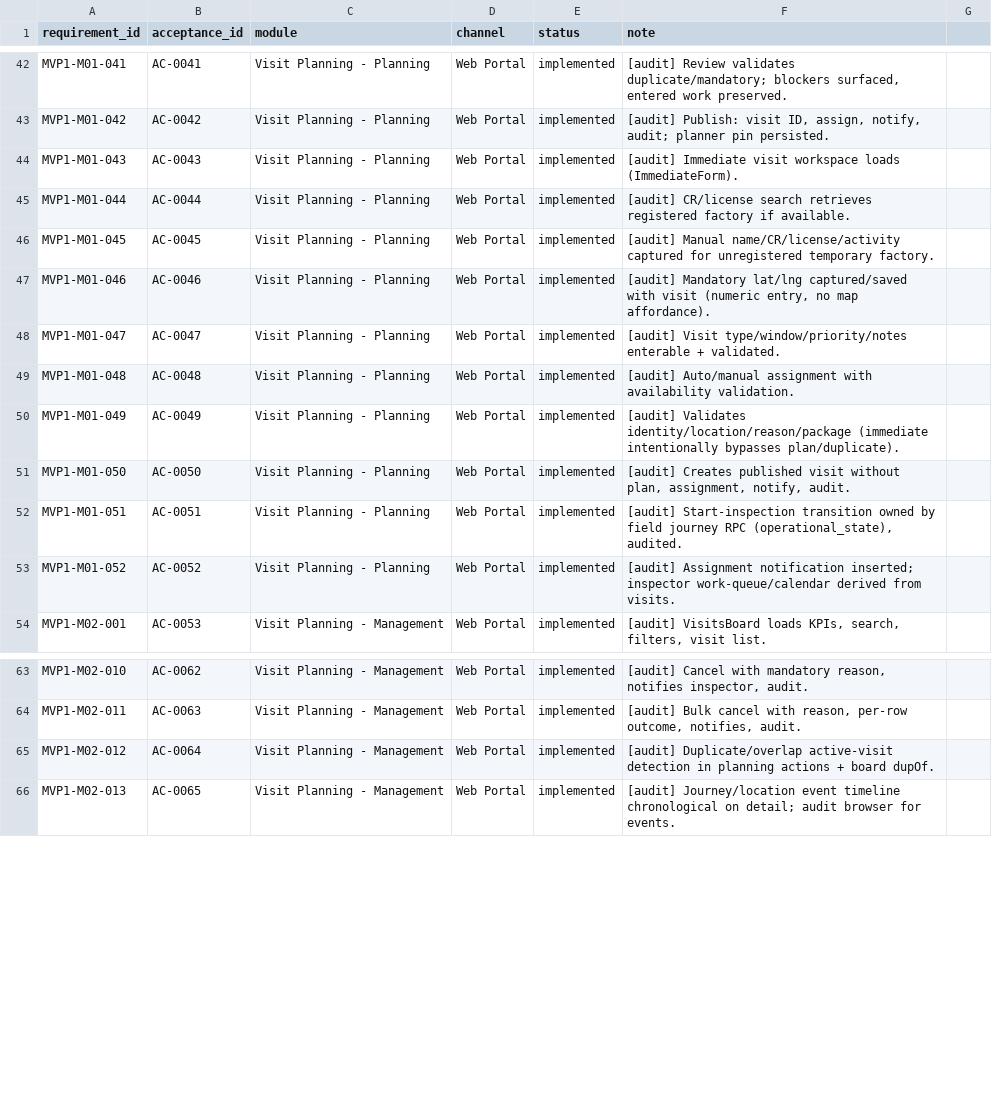
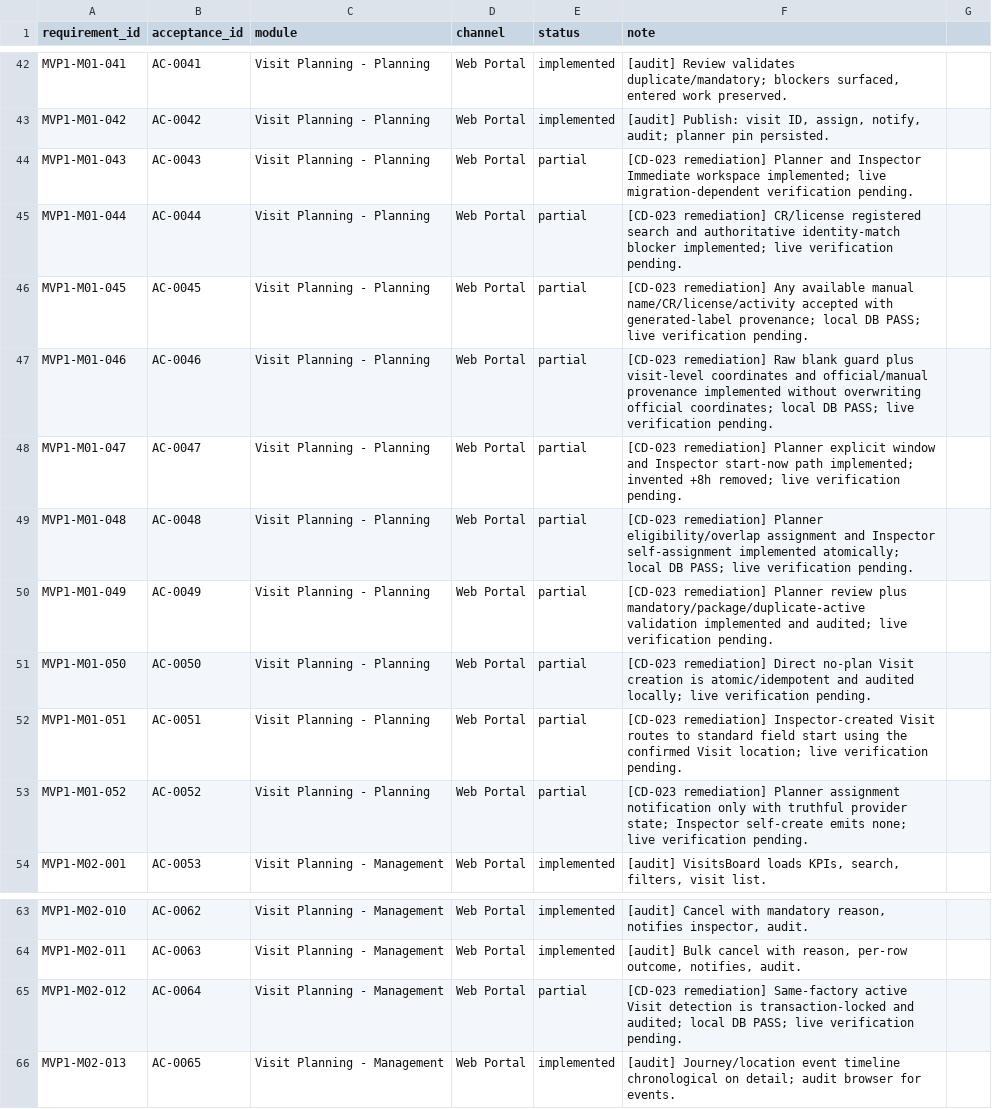
Before and after one commit to Vikram-Indla/Inspection, a CSV file: product-contract/evidence/AC_LEDGER.csv, drawn as a sheet; only a part is shown, gaps mark what is left out.

```diff
--- a/product-contract/evidence/AC_LEDGER.csv
+++ b/product-contract/evidence/AC_LEDGER.csv
@@ -43,12 +43,12 @@ MVP1-M01-041,AC-0041,Visit Planning - Planning,Web Portal,implemented,"[audit] R
 MVP1-M01-042,AC-0042,Visit Planning - Planning,Web Portal,implemented,"[audit] Publish: visit ID, assign, notify, audit; planner pin persisted."
-MVP1-M01-043,AC-0043,Visit Planning - Planning,Web Portal,implemented,[audit] Immediate visit workspace loads (ImmediateForm).
-MVP1-M01-044,AC-0044,Visit Planning - Planning,Web Portal,implemented,[audit] CR/license search retrieves registered factory if available.
-MVP1-M01-045,AC-0045,Visit Planning - Planning,Web Portal,implemented,[audit] Manual name/CR/license/activity captured for unregistered temporary factory.
-MVP1-M01-046,AC-0046,Visit Planning - Planning,Web Portal,implemented,"[audit] Mandatory lat/lng captured/saved with visit (numeric entry, no map affordance)."
-MVP1-M01-047,AC-0047,Visit Planning - Planning,Web Portal,implemented,[audit] Visit type/window/priority/notes enterable + validated.
-MVP1-M01-048,AC-0048,Visit Planning - Planning,Web Portal,implemented,[audit] Auto/manual assignment with availability validation.
-MVP1-M01-049,AC-0049,Visit Planning - Planning,Web Portal,implemented,[audit] Validates identity/location/reason/package (immediate intentionally bypasses plan/duplicate).
-MVP1-M01-050,AC-0050,Visit Planning - Planning,Web Portal,implemented,"[audit] Creates published visit without plan, assignment, notify, audit."
-MVP1-M01-051,AC-0051,Visit Planning - Planning,Web Portal,implemented,"[audit] Start-inspection transition owned by field journey RPC (operational_state), audited."
-MVP1-M01-052,AC-0052,Visit Planning - Planning,Web Portal,implemented,[audit] Assignment notification inserted; inspector work-queue/calendar derived from visits.
+MVP1-M01-043,AC-0043,Visit Planning - Planning,Web Portal,partial,[CD-023 remediation] Planner and Inspector Immediate workspace implemented; live migration-dependent verification pending.
+MVP1-M01-044,AC-0044,Visit Planning - Planning,Web Portal,partial,[CD-023 remediation] CR/license registered search and authoritative identity-match blocker implemented; live verification pending.
+MVP1-M01-045,AC-0045,Visit Planning - Planning,Web Portal,partial,[CD-023 remediation] Any available manual name/CR/license/activity accepted with generated-label provenance; local DB PASS; live verification pending.
+MVP1-M01-046,AC-0046,Visit Planning - Planning,Web Portal,partial,[CD-023 remediation] Raw blank guard plus visit-level coordinates and official/manual provenance implemented without overwriting official coordinates; local DB PASS; live verification pending.
+MVP1-M01-047,AC-0047,Visit Planning - Planning,Web Portal,partial,[CD-023 remediation] Planner explicit window and Inspector start-now path implemented; invented +8h removed; live verification pending.
+MVP1-M01-048,AC-0048,Visit Planning - Planning,Web Portal,partial,[CD-023 remediation] Planner eligibility/overlap assignment and Inspector self-assignment implemented atomically; local DB PASS; live verification pending.
+MVP1-M01-049,AC-0049,Visit Planning - Planning,Web Portal,partial,[CD-023 remediation] Planner review plus mandatory/package/duplicate-active validation implemented and audited; live verification pending.
+MVP1-M01-050,AC-0050,Visit Planning - Planning,Web Portal,partial,[CD-023 remediation] Direct no-plan Visit creation is atomic/idempotent and audited locally; live verification pending.
+MVP1-M01-051,AC-0051,Visit Planning - Planning,Web Portal,partial,[CD-023 remediation] Inspector-created Visit routes to standard field start using the confirmed Visit location; live verification pending.
+MVP1-M01-052,AC-0052,Visit Planning - Planning,Web Portal,partial,[CD-023 remediation] Planner assignment notification only with truthful provider state; Inspector self-create emits none; live verification pending.
 MVP1-M02-001,AC-0053,Visit Planning - Management,Web Portal,implemented,"[audit] VisitsBoard loads KPIs, search, filters, visit list."
@@ -64,3 +64,3 @@ MVP1-M02-010,AC-0062,Visit Planning - Management,Web Portal,implemented,"[audit]
 MVP1-M02-011,AC-0063,Visit Planning - Management,Web Portal,implemented,"[audit] Bulk cancel with reason, per-row outcome, notifies, audit."
-MVP1-M02-012,AC-0064,Visit Planning - Management,Web Portal,implemented,[audit] Duplicate/overlap active-visit detection in planning actions + board dupOf.
+MVP1-M02-012,AC-0064,Visit Planning - Management,Web Portal,partial,[CD-023 remediation] Same-factory active Visit detection is transaction-locked and audited; local DB PASS; live verification pending.
 MVP1-M02-013,AC-0065,Visit Planning - Management,Web Portal,implemented,[audit] Journey/location event timeline chronological on detail; audit browser for events.
```
Also changed, not shown: product-contract/governance/decision_register.csv, 23 other files.
